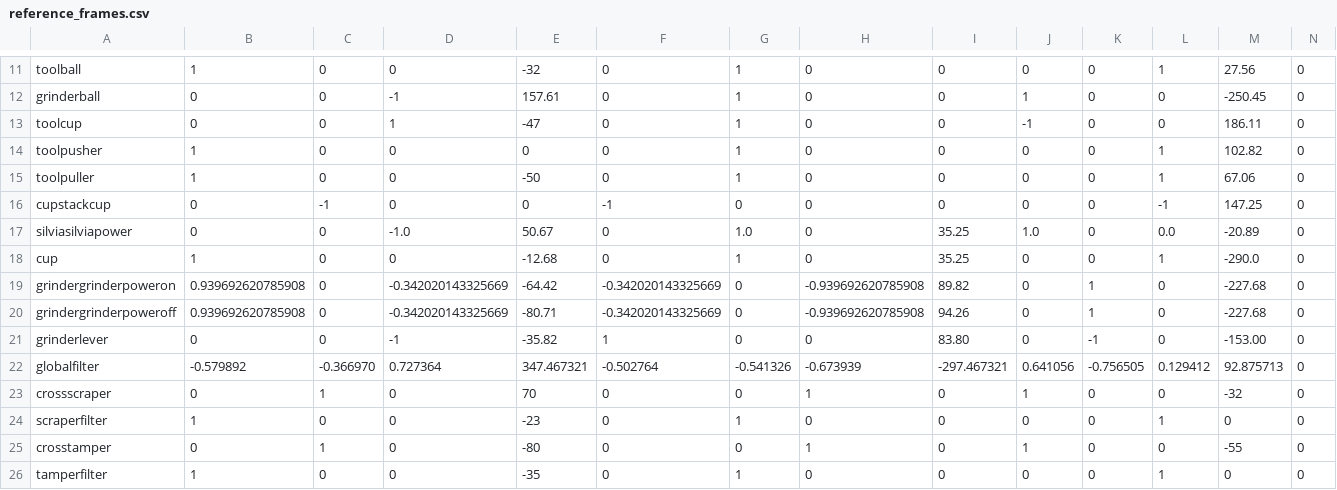
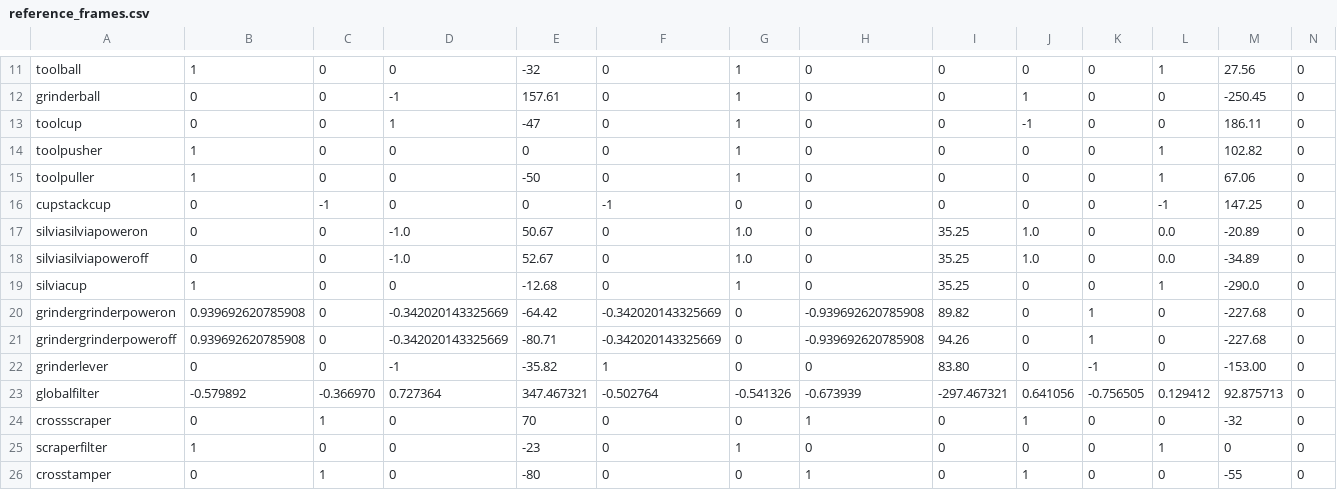
Before and after one commit to zebbarry/manipulators, a CSV file: reference_frames.csv, drawn as a sheet; only a part is shown, gaps mark what is left out; the shorter side is filled out with more unchanged rows; addresses are those after the commit; rows hold the shown columns only; the diff names each change by its address in the sheet, - before the commit and + after, or states it on an @@ line.

Commit message:
Puts cup into silvia, turns on and off silvia

```diff
--- a/reference_frames.csv
+++ b/reference_frames.csv
-A17: silviasilviapower
+A17: silviasilviapoweron
+row 18: silviasilviapoweroff | 0 | 0 | -1.0 | 52.67 | 0 | 1.0 | 0 | 35.25 | 1.0 | 0 | 0.0 | -34.89 | 0
-A19: cup
+A19: silviacup
```
Also changed, not shown: joint_angles.csv, 3 other files.
